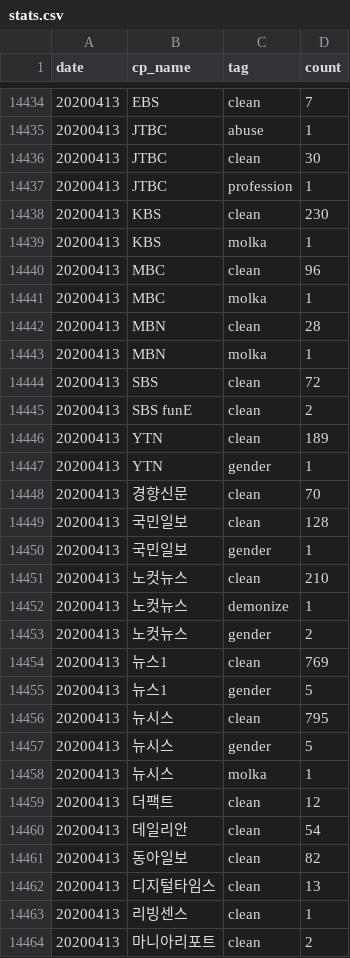
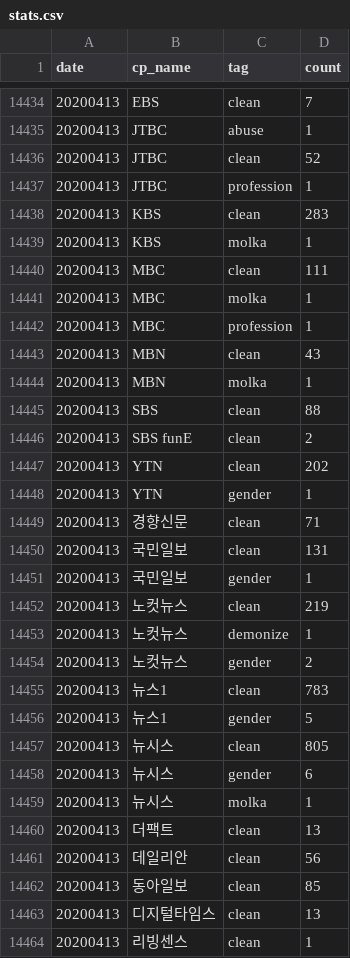
Before and after one commit to misogynyX/done-it-again, a CSV file: docs/_data/stats.csv, drawn as a sheet; only a part is shown, gaps mark what is left out; the shorter side is filled out with more unchanged rows; the diff covers the shown part only.

```diff
--- a/docs/_data/stats.csv
+++ b/docs/_data/stats.csv
@@ -14435,28 +14435,29 @@ date,cp_name,tag,count
 20200413,JTBC,abuse,1
-20200413,JTBC,clean,30
+20200413,JTBC,clean,52
 20200413,JTBC,profession,1
-20200413,KBS,clean,230
+20200413,KBS,clean,283
 20200413,KBS,molka,1
-20200413,MBC,clean,96
+20200413,MBC,clean,111
 20200413,MBC,molka,1
-20200413,MBN,clean,28
+20200413,MBC,profession,1
+20200413,MBN,clean,43
 20200413,MBN,molka,1
-20200413,SBS,clean,72
+20200413,SBS,clean,88
 20200413,SBS funE,clean,2
-20200413,YTN,clean,189
+20200413,YTN,clean,202
 20200413,YTN,gender,1
-20200413,경향신문,clean,70
-20200413,국민일보,clean,128
+20200413,경향신문,clean,71
+20200413,국민일보,clean,131
 20200413,국민일보,gender,1
-20200413,노컷뉴스,clean,210
+20200413,노컷뉴스,clean,219
 20200413,노컷뉴스,demonize,1
 20200413,노컷뉴스,gender,2
-20200413,뉴스1,clean,769
+20200413,뉴스1,clean,783
 20200413,뉴스1,gender,5
-20200413,뉴시스,clean,795
-20200413,뉴시스,gender,5
+20200413,뉴시스,clean,805
+20200413,뉴시스,gender,6
 20200413,뉴시스,molka,1
-20200413,더팩트,clean,12
-20200413,데일리안,clean,54
-20200413,동아일보,clean,82
+20200413,더팩트,clean,13
+20200413,데일리안,clean,56
+20200413,동아일보,clean,85
 20200413,디지털타임스,clean,13
```
Also changed, not shown: 18 edited cells elsewhere in this file, docs/_data/stats_best_cps.csv, docs/_data/stats_daily.csv, 2 other files.
